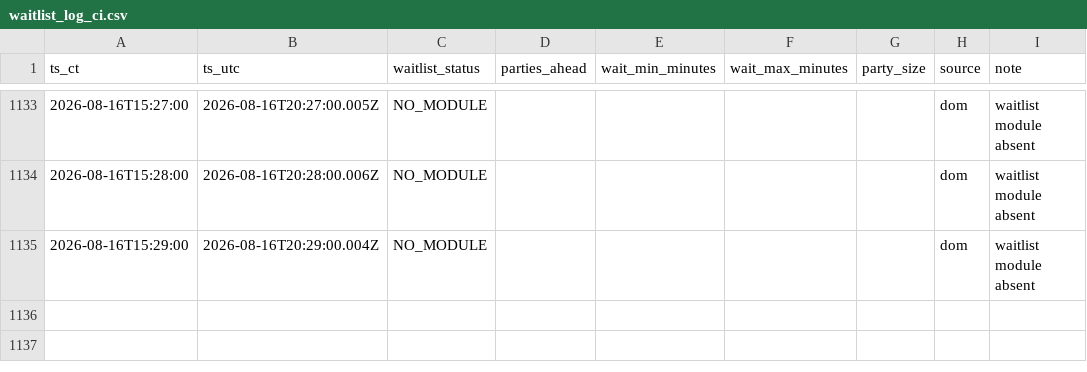
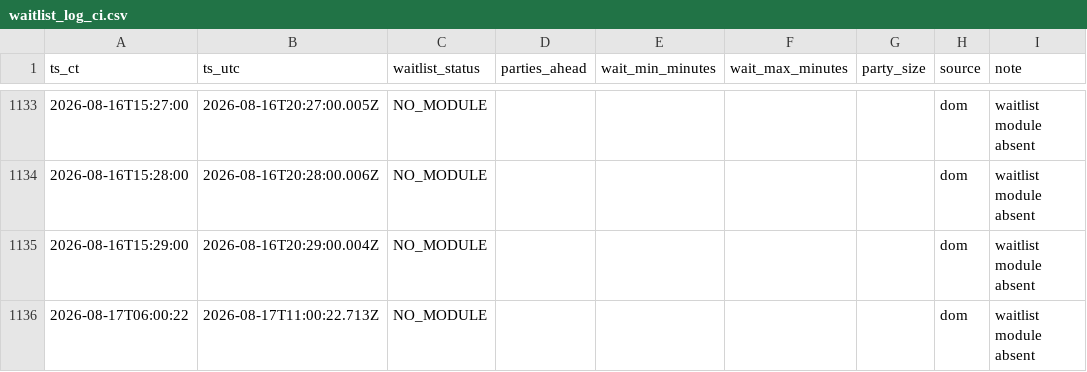
Before and after one commit to bront-s/oph-edina-waitlist, a CSV file: data/waitlist_log_ci.csv, drawn as a sheet; only a part is shown, gaps mark what is left out; the diff names each change by its address in the sheet, - before the commit and + after, or states it on an @@ line.

```diff
--- a/data/waitlist_log_ci.csv
+++ b/data/waitlist_log_ci.csv
+row 1136: 2026-08-17T06:00:22 | 2026-08-17T11:00:22.713Z | NO_MODULE |  |  |  |  | dom | waitlist module absent
```
